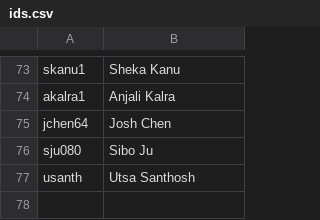
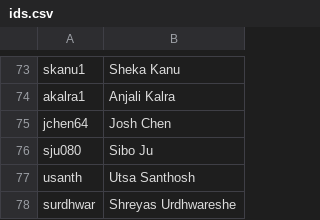
Before and after one commit to alice6liu/akpsi_vote_server, a CSV file: static/ids.csv, drawn as a sheet; only a part is shown, gaps mark what is left out.

Commit message:
Updates

```diff
--- a/static/ids.csv
+++ b/static/ids.csv
@@ -77 +77,2 @@ sju080, Sibo Ju
 usanth, Utsa Santhosh
+surdhwar, Shreyas Urdhwareshe
```
